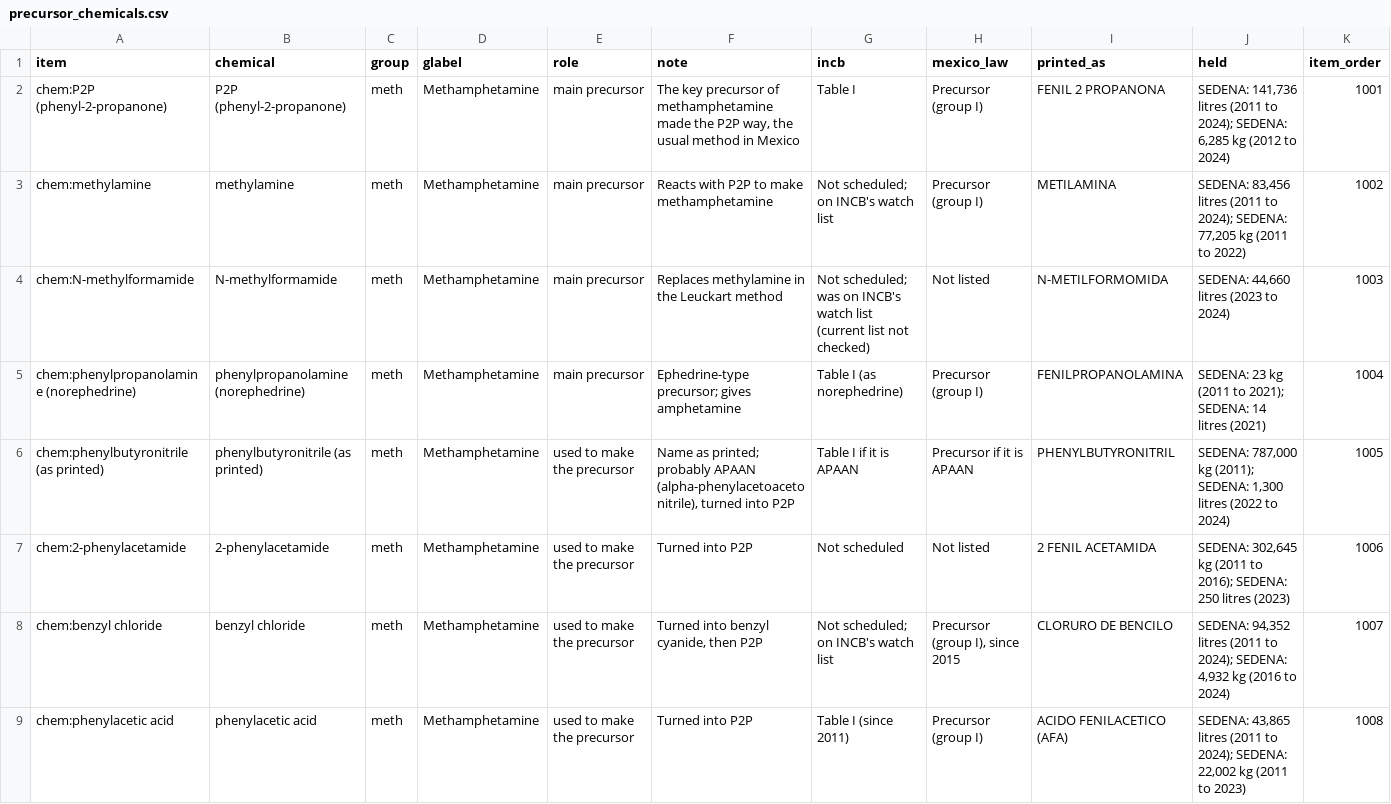
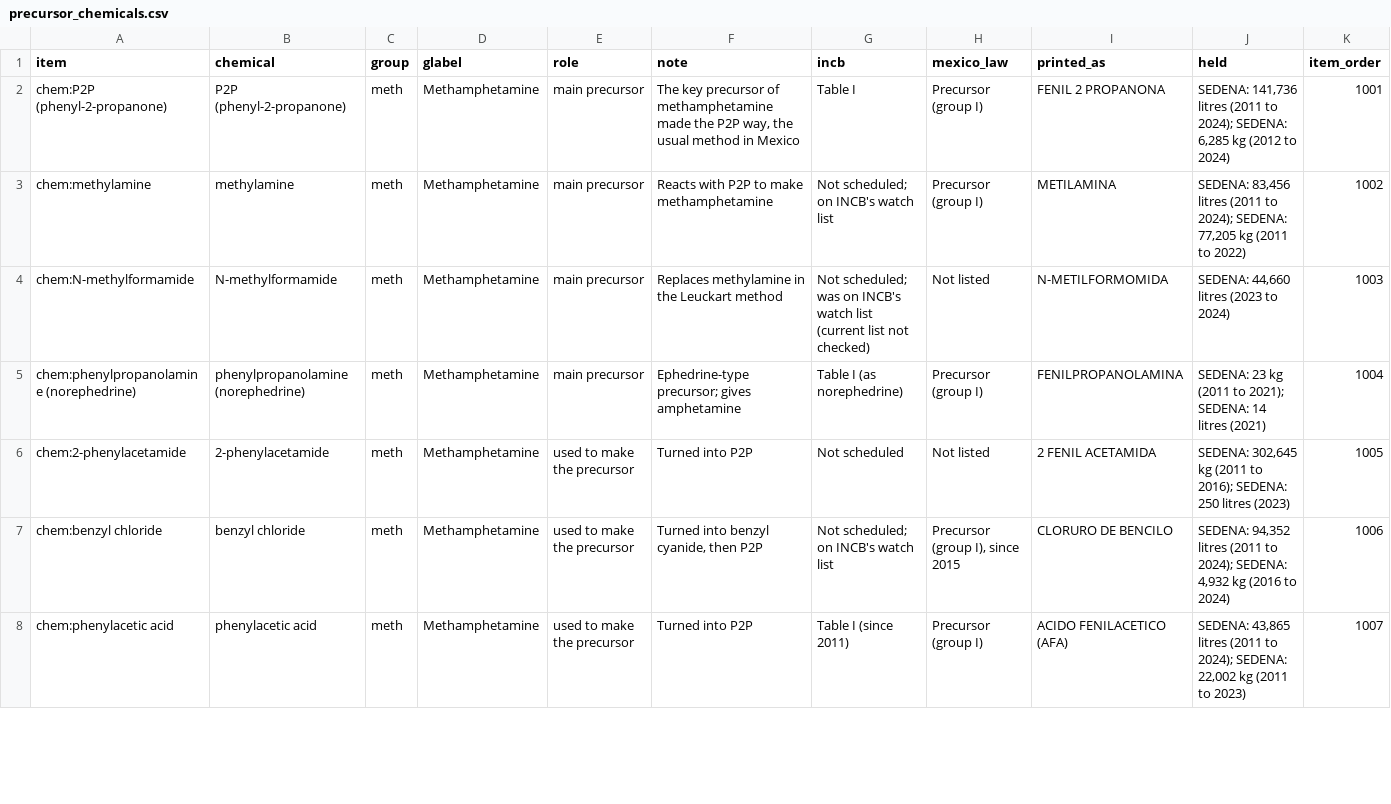
Before and after one commit to pCobosAlcala/mexico-drug-seizures, a CSV file: data/precursor_chemicals.csv, drawn as a sheet; only a part is shown; the diff covers the shown part only.

```diff
--- a/data/precursor_chemicals.csv
+++ b/data/precursor_chemicals.csv
@@ -5,5 +5,4 @@ chem:N-methylformamide,N-methylformamide,meth,Methamphetamine,main precursor,Rep
 chem:phenylpropanolamine (norephedrine),phenylpropanolamine (norephedrine),meth,Methamphetamine,main precursor,Ephedrine-type precursor; gives amphetamine,Table I (as norephedrine),Precursor (group I),FENILPROPANOLAMINA,SEDENA: 23 kg (2011 to 2021); SEDENA: 14 litres (2021),1004
-chem:phenylbutyronitrile (as printed),phenylbutyronitrile (as printed),meth,Methamphetamine,used to make the precursor,"Name as printed; probably APAAN (alpha-phenylacetoacetonitrile), turned into P2P",Table I if it is APAAN,Precursor if it is APAAN,PHENYLBUTYRONITRIL,"SEDENA: 787,000 kg (2011); SEDENA: 1,300 litres (2022 to 2024)",1005
-chem:2-phenylacetamide,2-phenylacetamide,meth,Methamphetamine,used to make the precursor,Turned into P2P,Not scheduled,Not listed,2 FENIL ACETAMIDA,"SEDENA: 302,645 kg (2011 to 2016); SEDENA: 250 litres (2023)",1006
-chem:benzyl chloride,benzyl chloride,meth,Methamphetamine,used to make the precursor,"Turned into benzyl cyanide, then P2P",Not scheduled; on INCB's watch list,"Precursor (group I), since 2015",CLORURO DE BENCILO,"SEDENA: 94,352 litres (2011 to 2024); SEDENA: 4,932 kg (2016 to 2024)",1007
-chem:phenylacetic acid,phenylacetic acid,meth,Methamphetamine,used to make the precursor,Turned into P2P,Table I (since 2011),Precursor (group I),ACIDO FENILACETICO (AFA),"SEDENA: 43,865 litres (2011 to 2024); SEDENA: 22,002 kg (2011 to 2023)",1008
+chem:2-phenylacetamide,2-phenylacetamide,meth,Methamphetamine,used to make the precursor,Turned into P2P,Not scheduled,Not listed,2 FENIL ACETAMIDA,"SEDENA: 302,645 kg (2011 to 2016); SEDENA: 250 litres (2023)",1005
+chem:benzyl chloride,benzyl chloride,meth,Methamphetamine,used to make the precursor,"Turned into benzyl cyanide, then P2P",Not scheduled; on INCB's watch list,"Precursor (group I), since 2015",CLORURO DE BENCILO,"SEDENA: 94,352 litres (2011 to 2024); SEDENA: 4,932 kg (2016 to 2024)",1006
+chem:phenylacetic acid,phenylacetic acid,meth,Methamphetamine,used to make the precursor,Turned into P2P,Table I (since 2011),Precursor (group I),ACIDO FENILACETICO (AFA),"SEDENA: 43,865 litres (2011 to 2024); SEDENA: 22,002 kg (2011 to 2023)",1007
```
Also changed, not shown: 1 added row and 2 edited cells elsewhere in this file, data/precursors.csv, data/precursors_sources.csv, 14 other files.
